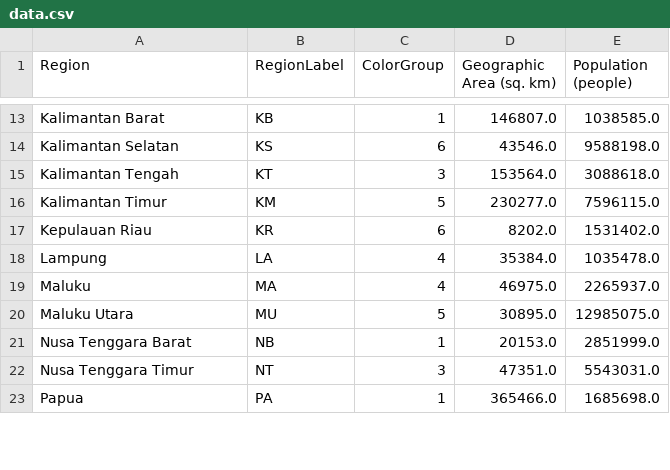
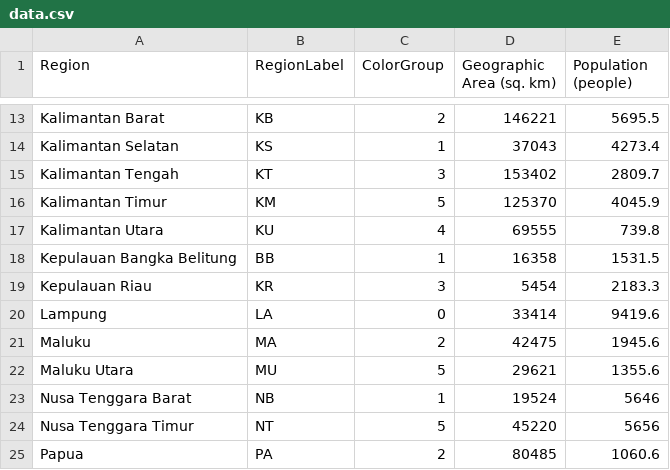
Before and after one commit to go-cart-io/cartogram-web, a CSV file: internal/static/cartdata/indonesia/data.csv, drawn as a sheet; only a part is shown, gaps mark what is left out; addresses are those after the commit; the diff covers the shown part only; the diff names each change by its address in the sheet, - before the commit and + after, or states it on an @@ line.

Commit message:
Use World and Indonesia data from sample_data. Fix USA label RH -> RI.

```diff
--- a/internal/static/cartdata/indonesia/data.csv
+++ b/internal/static/cartdata/indonesia/data.csv
-C13 (ColorGroup): 1
+C13 (ColorGroup): 2
-D13 (Geographic Area (sq. km)): 146807.0
+D13 (Geographic Area (sq. km)): 146221
-E13 (Population (people)): 1038585.0
+E13 (Population (people)): 5695.5
-C14 (ColorGroup): 6
+C14 (ColorGroup): 1
-D14 (Geographic Area (sq. km)): 43546.0
+D14 (Geographic Area (sq. km)): 37043
-E14 (Population (people)): 9588198.0
+E14 (Population (people)): 4273.4
-D15 (Geographic Area (sq. km)): 153564.0
+D15 (Geographic Area (sq. km)): 153402
-E15 (Population (people)): 3088618.0
+E15 (Population (people)): 2809.7
-D16 (Geographic Area (sq. km)): 230277.0
+D16 (Geographic Area (sq. km)): 125370
-E16 (Population (people)): 7596115.0
+E16 (Population (people)): 4045.9
+row 17: Kalimantan Utara | KU | 4 | 69555 | 739.8
+row 18: Kepulauan Bangka Belitung | BB | 1 | 16358 | 1531.5
-C19 (ColorGroup): 6
+C19 (ColorGroup): 3
-D19 (Geographic Area (sq. km)): 8202.0
+D19 (Geographic Area (sq. km)): 5454
-E19 (Population (people)): 1531402.0
+E19 (Population (people)): 2183.3
-C20 (ColorGroup): 4
+C20 (ColorGroup): 0
-D20 (Geographic Area (sq. km)): 35384.0
+D20 (Geographic Area (sq. km)): 33414
-E20 (Population (people)): 1035478.0
+E20 (Population (people)): 9419.6
-C21 (ColorGroup): 4
+C21 (ColorGroup): 2
-D21 (Geographic Area (sq. km)): 46975.0
+D21 (Geographic Area (sq. km)): 42475
-E21 (Population (people)): 2265937.0
+E21 (Population (people)): 1945.6
-D22 (Geographic Area (sq. km)): 30895.0
+D22 (Geographic Area (sq. km)): 29621
-E22 (Population (people)): 12985075.0
+E22 (Population (people)): 1355.6
-D23 (Geographic Area (sq. km)): 20153.0
+D23 (Geographic Area (sq. km)): 19524
-E23 (Population (people)): 2851999.0
+E23 (Population (people)): 5646
-C24 (ColorGroup): 3
+C24 (ColorGroup): 5
-D24 (Geographic Area (sq. km)): 47351.0
+D24 (Geographic Area (sq. km)): 45220
-E24 (Population (people)): 5543031.0
+E24 (Population (people)): 5656
-C25 (ColorGroup): 1
+C25 (ColorGroup): 2
-D25 (Geographic Area (sq. km)): 365466.0
+D25 (Geographic Area (sq. km)): 80485
-E25 (Population (people)): 1685698.0
+E25 (Population (people)): 1060.6
```
Also changed, not shown: 6 added rows, 3 removed rows and 54 edited cells elsewhere in this file, internal/static/cartdata/usa/data.csv, internal/static/cartdata/world/data.csv, 2 other files.
